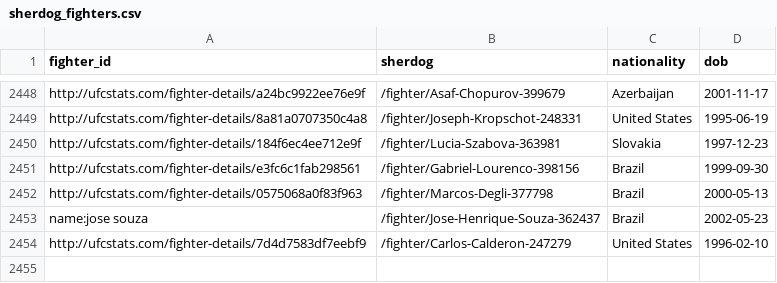
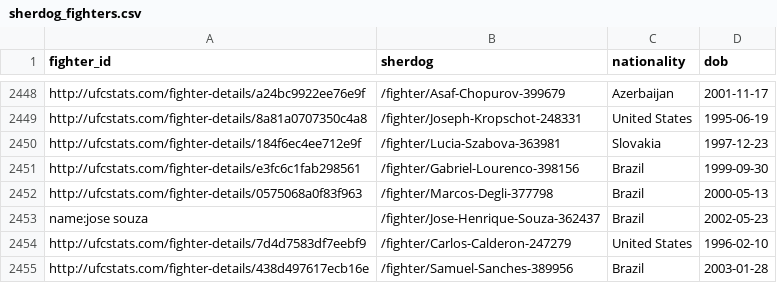
Before and after one commit to johnthewizwe23/FightIQ, a CSV file: records/sherdog_fighters.csv, drawn as a sheet; only a part is shown, gaps mark what is left out; the diff names each change by its address in the sheet, - before the commit and + after, or states it on an @@ line.

```diff
--- a/records/sherdog_fighters.csv
+++ b/records/sherdog_fighters.csv
+row 2455: http://ufcstats.com/fighter-details/438d497617ecb16e | /fighter/Samuel-Sanches-389956 | Brazil | 2003-01-28
```
Also changed, not shown: site_data/tracking.csv, 10 other files.
